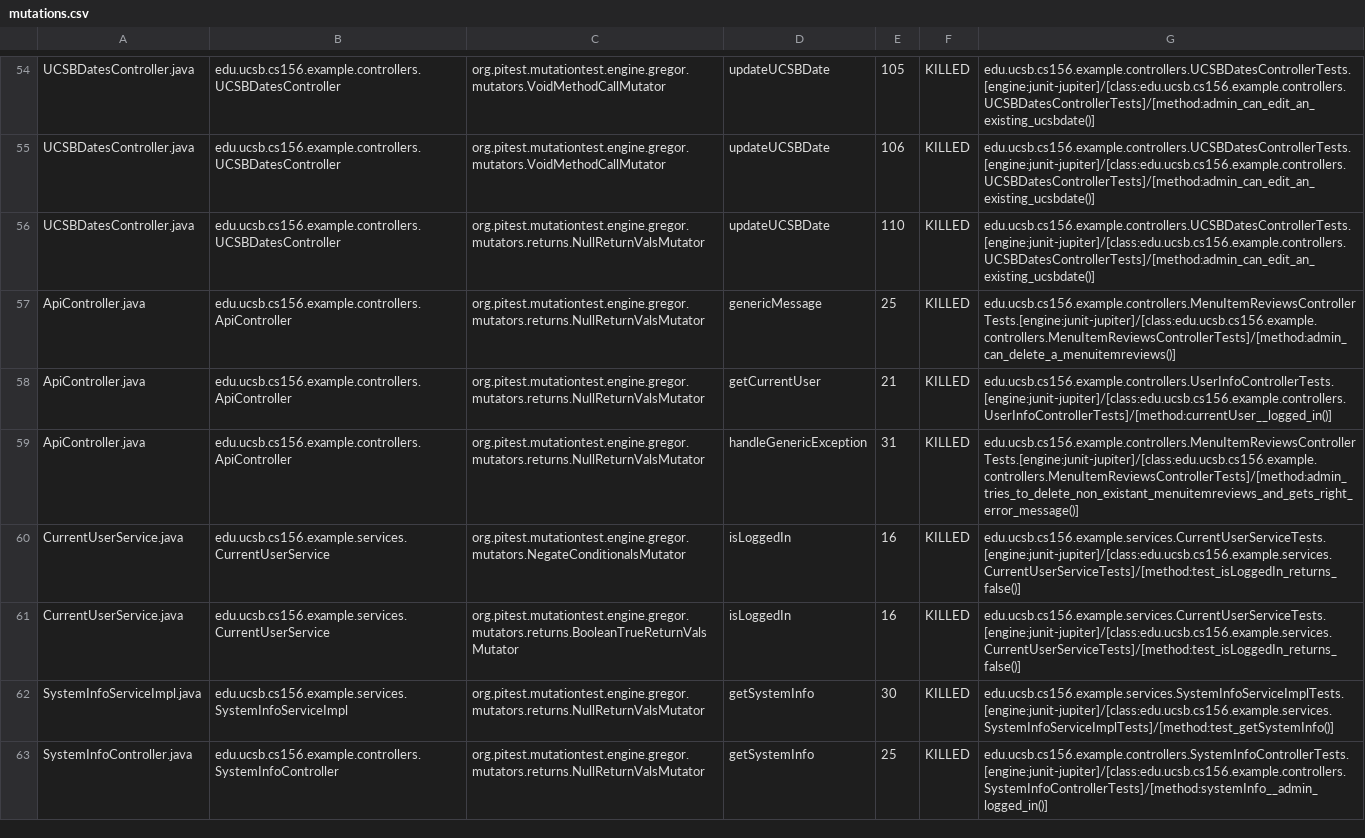
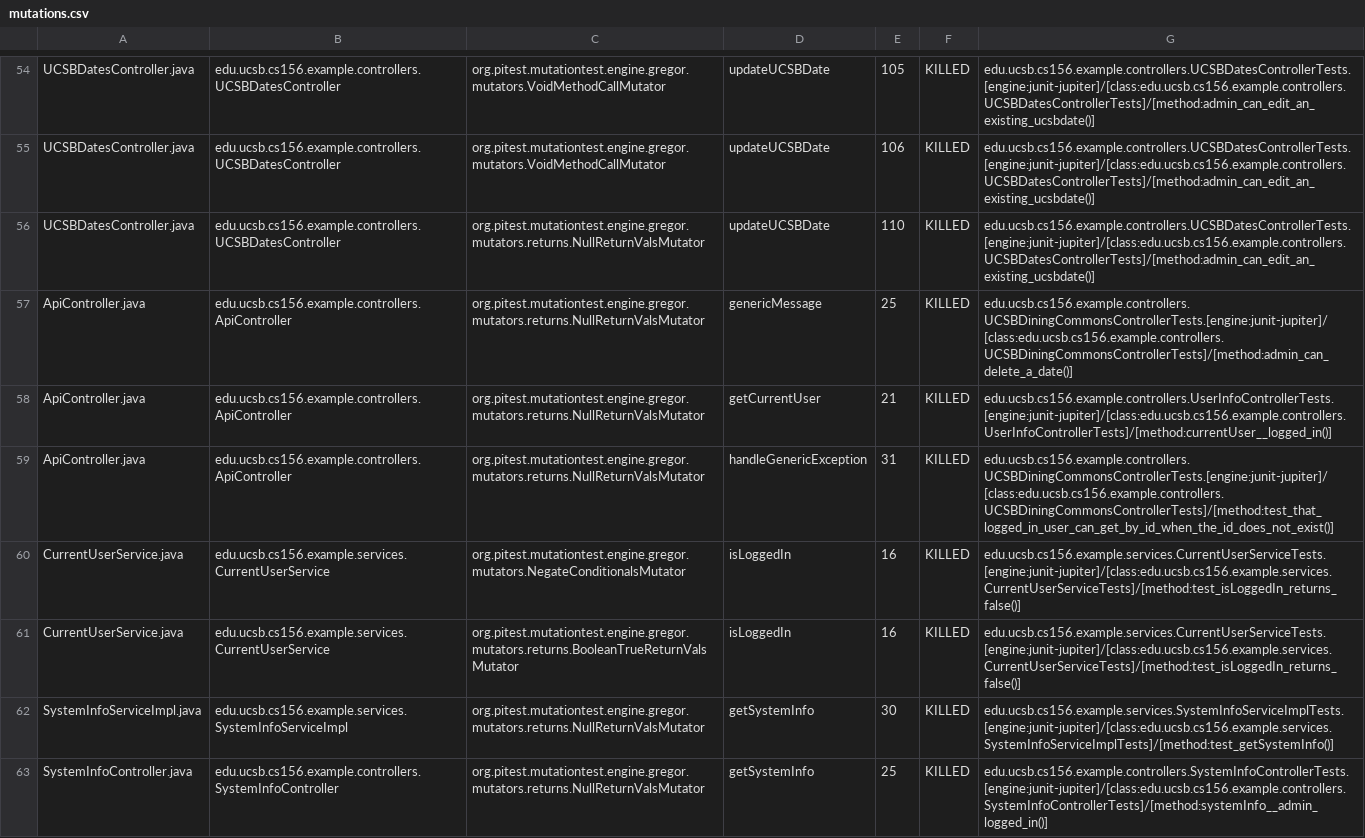
Before and after one commit to ucsb-cs156-s24/team02-s24-5pm-1, a CSV file: pitest/mutations.csv, drawn as a sheet; only a part is shown, gaps mark what is left out.

Commit message:
Deploying to gh-pages from @ ucsb-cs156-s24/team02-s24-5pm-1@e18d7f40e59e92d3560799c9d03965c1984ee6d2 🚀

```diff
--- a/pitest/mutations.csv
+++ b/pitest/mutations.csv
@@ -56,5 +56,5 @@ UCSBDatesController.java,edu.ucsb.cs156.example.controllers.UCSBDatesController,
 UCSBDatesController.java,edu.ucsb.cs156.example.controllers.UCSBDatesController,org.pitest.mutationtest.engine.gregor.mutators.returns.NullReturnValsMutator,updateUCSBDate,110,KILLED,edu.ucsb.cs156.example.controllers.UCSBDatesControllerTests.[engine:junit-jupiter]/[class:edu.ucsb.cs156.example.controllers.UCSBDatesControllerTests]/[method:admin_can_edit_an_existing_ucsbdate()]
-ApiController.java,edu.ucsb.cs156.example.controllers.ApiController,org.pitest.mutationtest.engine.gregor.mutators.returns.NullReturnValsMutator,genericMessage,25,KILLED,edu.ucsb.cs156.example.controllers.MenuItemReviewsControllerTests.[engine:junit-jupiter]/[class:edu.ucsb.cs156.example.controllers.MenuItemReviewsControllerTests]/[method:admin_can_delete_a_menuitemreviews()]
+ApiController.java,edu.ucsb.cs156.example.controllers.ApiController,org.pitest.mutationtest.engine.gregor.mutators.returns.NullReturnValsMutator,genericMessage,25,KILLED,edu.ucsb.cs156.example.controllers.UCSBDiningCommonsControllerTests.[engine:junit-jupiter]/[class:edu.ucsb.cs156.example.controllers.UCSBDiningCommonsControllerTests]/[method:admin_can_delete_a_date()]
 ApiController.java,edu.ucsb.cs156.example.controllers.ApiController,org.pitest.mutationtest.engine.gregor.mutators.returns.NullReturnValsMutator,getCurrentUser,21,KILLED,edu.ucsb.cs156.example.controllers.UserInfoControllerTests.[engine:junit-jupiter]/[class:edu.ucsb.cs156.example.controllers.UserInfoControllerTests]/[method:currentUser__logged_in()]
-ApiController.java,edu.ucsb.cs156.example.controllers.ApiController,org.pitest.mutationtest.engine.gregor.mutators.returns.NullReturnValsMutator,handleGenericException,31,KILLED,edu.ucsb.cs156.example.controllers.MenuItemReviewsControllerTests.[engine:junit-jupiter]/[class:edu.ucsb.cs156.example.controllers.MenuItemReviewsControllerTests]/[method:admin_tries_to_delete_non_existant_menuitemreviews_and_gets_right_error_message()]
+ApiController.java,edu.ucsb.cs156.example.controllers.ApiController,org.pitest.mutationtest.engine.gregor.mutators.returns.NullReturnValsMutator,handleGenericException,31,KILLED,edu.ucsb.cs156.example.controllers.UCSBDiningCommonsControllerTests.[engine:junit-jupiter]/[class:edu.ucsb.cs156.example.controllers.UCSBDiningCommonsControllerTests]/[method:test_that_logged_in_user_can_get_by_id_when_the_id_does_not_exist()]
 CurrentUserService.java,edu.ucsb.cs156.example.services.CurrentUserService,org.pitest.mutationtest.engine.gregor.mutators.NegateConditionalsMutator,isLoggedIn,16,KILLED,edu.ucsb.cs156.example.services.CurrentUserServiceTests.[engine:junit-jupiter]/[class:edu.ucsb.cs156.example.services.CurrentUserServiceTests]/[method:test_isLoggedIn_returns_false()]
```
Also changed, not shown: 12 other files.
